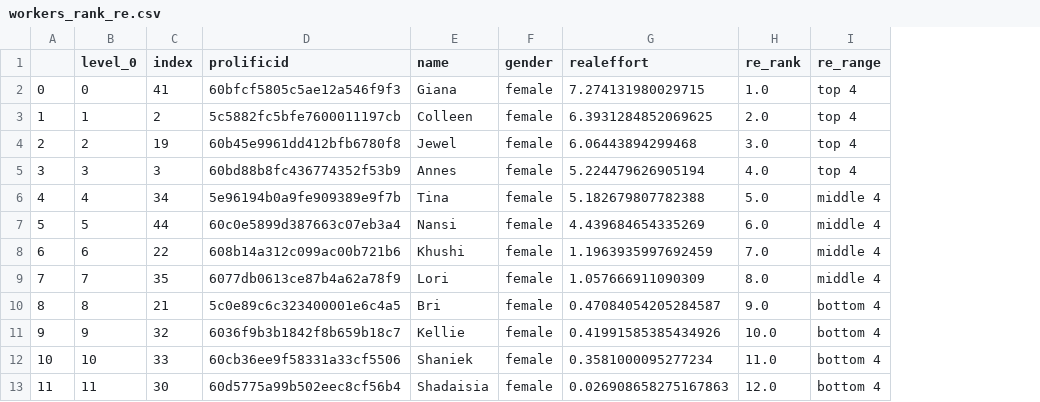
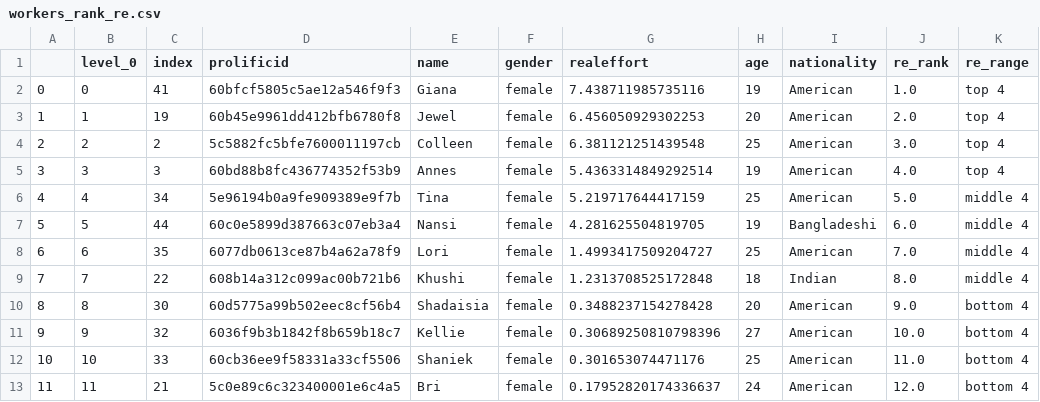
Before and after one commit to meyting/discrank, a CSV file: _static/global/binaryrankings/workers_rank_re.csv, drawn as a sheet; only a part is shown; the diff covers the shown part only; the diff names each change by its address in the sheet, - before the commit and + after, or states it on an @@ line.

```diff
--- a/_static/global/binaryrankings/workers_rank_re.csv
+++ b/_static/global/binaryrankings/workers_rank_re.csv
+column H (age), rows 2-13: 19 | 20 | 25 | 19 | 25 | 19 | 25 | 18 | 20 | 27 | 25 | 24
+column I (nationality), rows 2-13: American | American | American | American | American | Bangladeshi | American | Indian | American | American | American | American
-G2 (realeffort): 7.274131980029715
+G2 (realeffort): 7.438711985735116
-C3 (index): 2
+C3 (index): 19
-D3 (prolificid): 5c5882fc5bfe7600011197cb
+D3 (prolificid): 60b45e9961dd412bfb6780f8
-E3 (name): Colleen
+E3 (name): Jewel
-G3 (realeffort): 6.3931284852069625
+G3 (realeffort): 6.456050929302253
-C4 (index): 19
+C4 (index): 2
-D4 (prolificid): 60b45e9961dd412bfb6780f8
+D4 (prolificid): 5c5882fc5bfe7600011197cb
-E4 (name): Jewel
+E4 (name): Colleen
-G4 (realeffort): 6.06443894299468
+G4 (realeffort): 6.381121251439548
-G5 (realeffort): 5.224479626905194
+G5 (realeffort): 5.4363314849292514
-G6 (realeffort): 5.182679807782388
+G6 (realeffort): 5.219717644417159
-G7 (realeffort): 4.439684654335269
+G7 (realeffort): 4.281625504819705
-C8 (index): 22
+C8 (index): 35
-D8 (prolificid): 608b14a312c099ac00b721b6
+D8 (prolificid): 6077db0613ce87b4a62a78f9
-E8 (name): Khushi
+E8 (name): Lori
-G8 (realeffort): 1.1963935997692459
+G8 (realeffort): 1.4993417509204727
-C9 (index): 35
+C9 (index): 22
-D9 (prolificid): 6077db0613ce87b4a62a78f9
+D9 (prolificid): 608b14a312c099ac00b721b6
-E9 (name): Lori
+E9 (name): Khushi
-G9 (realeffort): 1.057666911090309
+G9 (realeffort): 1.2313708525172848
-C10 (index): 21
+C10 (index): 30
-D10 (prolificid): 5c0e89c6c323400001e6c4a5
+D10 (prolificid): 60d5775a99b502eec8cf56b4
-E10 (name): Bri
+E10 (name): Shadaisia
-G10 (realeffort): 0.47084054205284587
+G10 (realeffort): 0.3488237154278428
-G11 (realeffort): 0.41991585385434926
+G11 (realeffort): 0.30689250810798396
-G12 (realeffort): 0.3581000095277234
+G12 (realeffort): 0.301653074471176
-C13 (index): 30
+C13 (index): 21
-D13 (prolificid): 60d5775a99b502eec8cf56b4
+D13 (prolificid): 5c0e89c6c323400001e6c4a5
-E13 (name): Shadaisia
+E13 (name): Bri
-G13 (realeffort): 0.026908658275167863
+G13 (realeffort): 0.17952820174336637
```
Also changed, not shown: 27 edited cells elsewhere in this file, _static/global/binaryrankings/workers_rank_mat.csv, _static/global/rankrankings/workers_rank_mat_female.csv, 9 other files.
